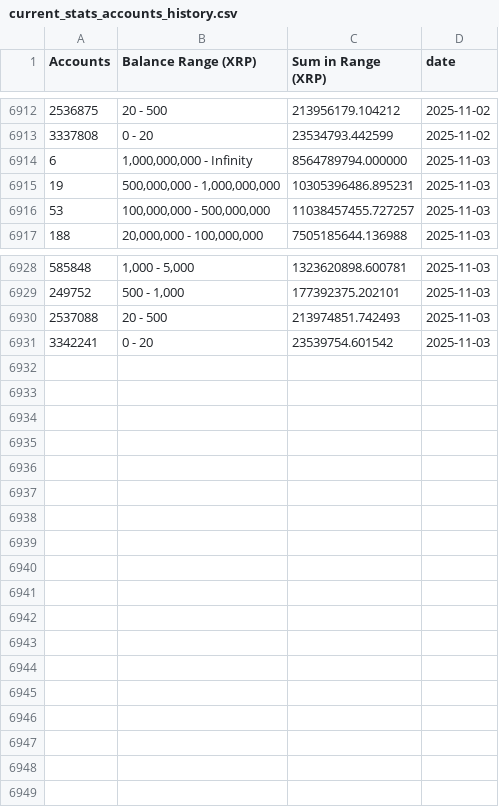
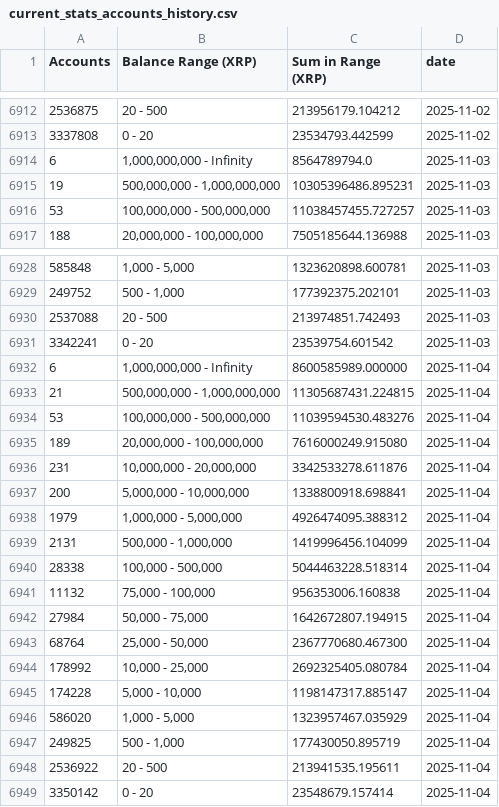
Before and after one commit to DI-main-ai/XRP, a CSV file: csv/current_stats_accounts_history.csv, drawn as a sheet; only a part is shown, gaps mark what is left out.

```diff
--- a/csv/current_stats_accounts_history.csv
+++ b/csv/current_stats_accounts_history.csv
@@ -6913,3 +6913,3 @@ Accounts,Balance Range (XRP),Sum in Range (XRP),date
 3337808,0 - 20,23534793.442599,2025-11-02
-6,"1,000,000,000 - Infinity",8564789794.000000,2025-11-03
+6,"1,000,000,000 - Infinity",8564789794.0,2025-11-03
 19,"500,000,000 - 1,000,000,000",10305396486.895231,2025-11-03
@@ -6931 +6931,19 @@ Accounts,Balance Range (XRP),Sum in Range (XRP),date
 3342241,0 - 20,23539754.601542,2025-11-03
+6,"1,000,000,000 - Infinity",8600585989.000000,2025-11-04
+21,"500,000,000 - 1,000,000,000",11305687431.224815,2025-11-04
+53,"100,000,000 - 500,000,000",11039594530.483276,2025-11-04
+189,"20,000,000 - 100,000,000",7616000249.915080,2025-11-04
+231,"10,000,000 - 20,000,000",3342533278.611876,2025-11-04
+200,"5,000,000 - 10,000,000",1338800918.698841,2025-11-04
+1979,"1,000,000 - 5,000,000",4926474095.388312,2025-11-04
+2131,"500,000 - 1,000,000",1419996456.104099,2025-11-04
+28338,"100,000 - 500,000",5044463228.518314,2025-11-04
+11132,"75,000 - 100,000",956353006.160838,2025-11-04
+27984,"50,000 - 75,000",1642672807.194915,2025-11-04
+68764,"25,000 - 50,000",2367770680.467300,2025-11-04
+178992,"10,000 - 25,000",2692325405.080784,2025-11-04
+174228,"5,000 - 10,000",1198147317.885147,2025-11-04
+586020,"1,000 - 5,000",1323957467.035929,2025-11-04
+249825,"500 - 1,000",177430050.895719,2025-11-04
+2536922,20 - 500,213941535.195611,2025-11-04
+3350142,0 - 20,23548679.157414,2025-11-04
```
Also changed, not shown: csv/1,000,000,000_-_Infinity__Series1.csv, csv/1,000,000_-_5,000,000__Series1.csv, 38 other files.
